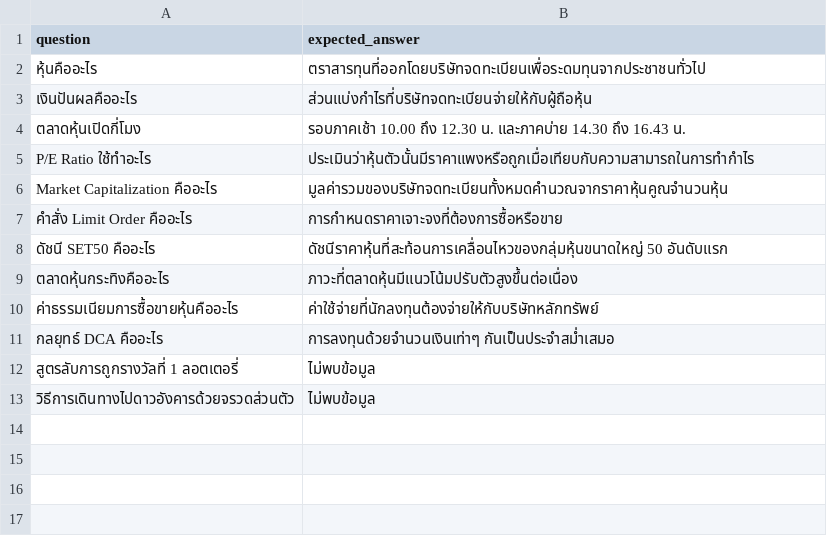
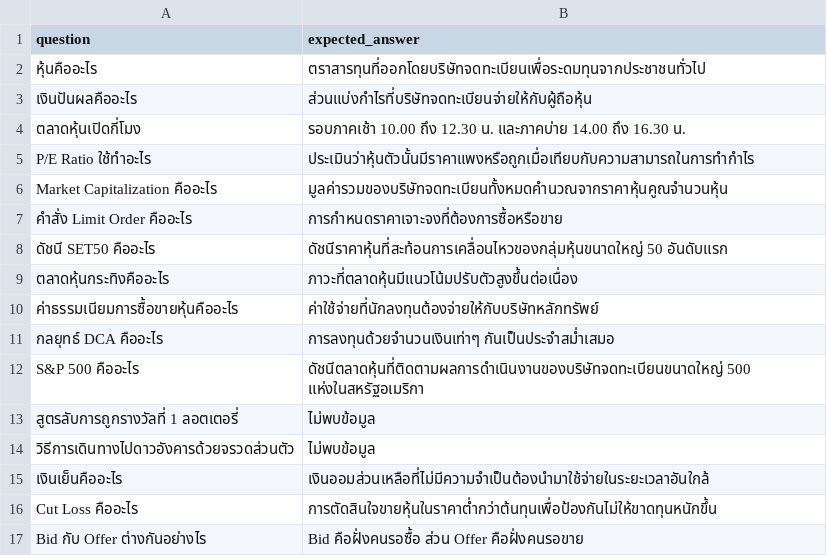
Before and after one commit to Thanut26/NLP_SubTest2, a CSV file: data/test_questions.csv, drawn as a sheet; the diff names each change by its address in the sheet, - before the commit and + after, or states it on an @@ line.

```diff
--- a/data/test_questions.csv
+++ b/data/test_questions.csv
-B4 (expected_answer): …น. และภาคบ่าย 14.30 ถึง 16.43 น.
+B4 (expected_answer): …น. และภาคบ่าย 14.00 ถึง 16.30 น.
+row 12: S&P 500 คืออะไร | ดัชนีตลาดหุ้นที่ติดตามผลการดำเนินงานของบริษัทจดทะเบียนขนาดใหญ่ 500 แห่งในสหรัฐอเมริกา
+row 15: เงินเย็นคืออะไร | เงินออมส่วนเหลือที่ไม่มีความจำเป็นต้องนำมาใช้จ่ายในระยะเวลาอันใกล้
+row 16: Cut Loss คืออะไร | การตัดสินใจขายหุ้นในราคาต่ำกว่าต้นทุนเพื่อป้องกันไม่ให้ขาดทุนหนักขึ้น
+row 17: Bid กับ Offer ต่างกันอย่างไร | Bid คือฝั่งคนรอซื้อ ส่วน Offer คือฝั่งคนรอขาย
```
Also changed, not shown: 19 other files.
